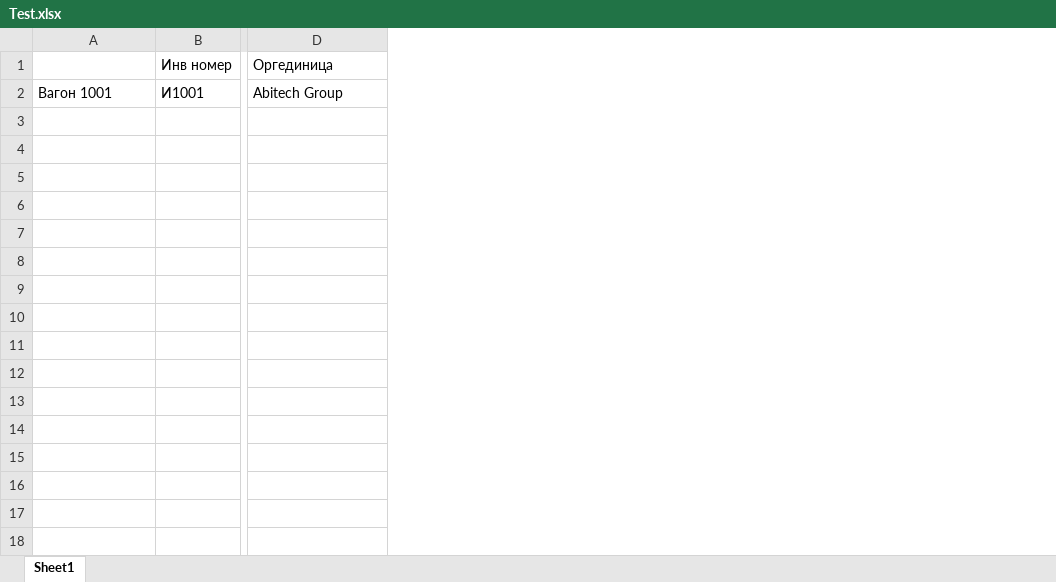
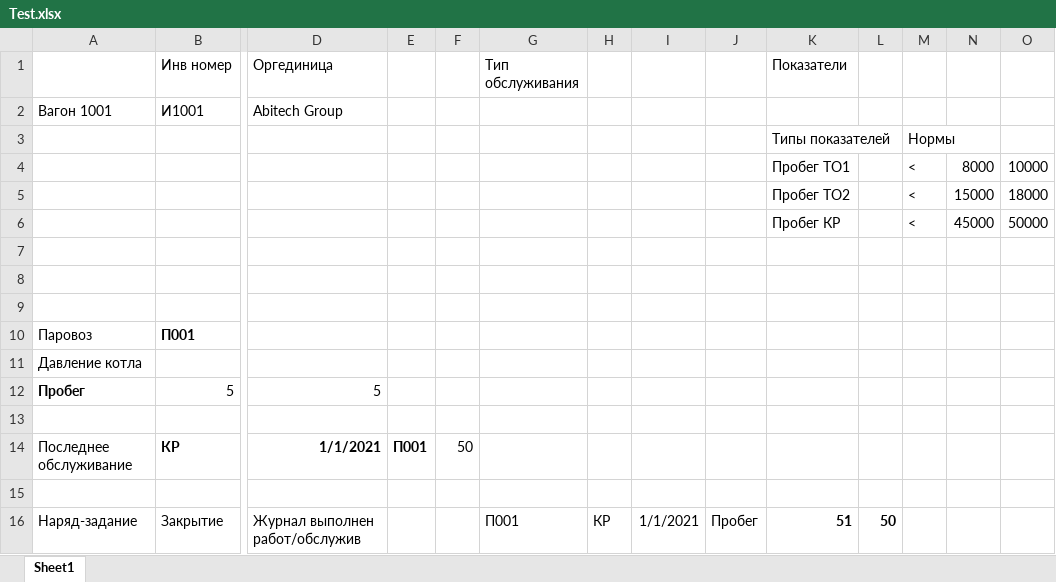
Before and after one commit to tvolodi-ab/ASCOA, an Excel workbook: Test.xlsx, sheet Sheet1, drawn as a sheet; only a part is shown, gaps mark what is left out; values as stored, in another font and other column widths than the file's, no borders; rows hold the shown columns only; the diff names each change by its address in the sheet, - before the commit and + after, or states it on an @@ line.

```diff
--- a/Test.xlsx (sheet Sheet1)
+++ b/Test.xlsx (sheet Sheet1)
+column E, empty
+column F, empty
+column G (Тип обслуживания), empty
+column H, empty
+column I, empty
+column J, empty
+column K (Показатели), empty
+column L, empty
+column M, empty
+column N, empty
+column O, empty
+row 3:  |  |  |  |  |  |  |  |  | Типы показателей |  | Нормы
+row 4:  |  |  |  |  |  |  |  |  | Пробег ТО1 |  | < | 8000 | 10000
+row 5:  |  |  |  |  |  |  |  |  | Пробег ТО2 |  | < | 15000 | 18000
+row 6:  |  |  |  |  |  |  |  |  | Пробег КР |  | < | 45000 | 50000
+row 7: (empty)
+row 8: (empty)
+row 9: (empty)
+row 10: Паровоз | П001
+row 11: Давление котла
+row 12: Пробег | 5 | 5
+row 13: (empty)
+row 14: Последнее обслуживание | КР | 1/1/2021 | П001 | 50
+row 15: (empty)
+row 16: Наряд-задание | Закрытие | Журнал выполнен работ/обслужив |  |  | П001 | КР | 1/1/2021 | Пробег | 51 | 50
```
Also changed, not shown: 2 other files.
